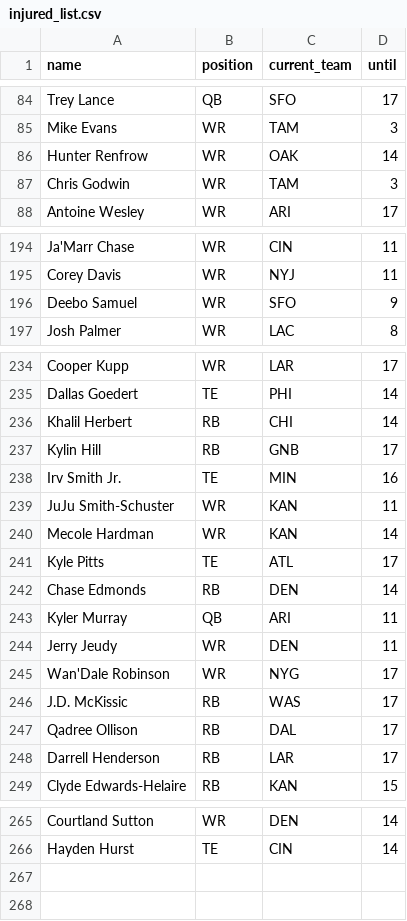
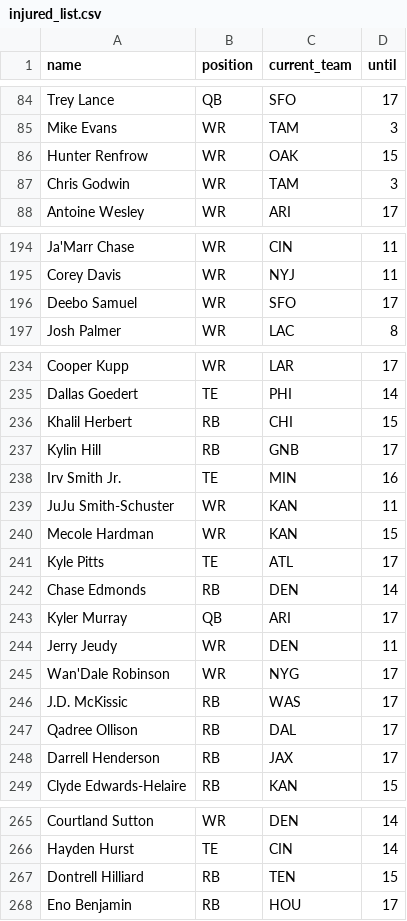
Before and after one commit to tefirman/FantasySports, a CSV file: res/football/injured_list.csv, drawn as a sheet; only a part is shown, gaps mark what is left out.

Commit message:
Updating injured list

```diff
--- a/res/football/injured_list.csv
+++ b/res/football/injured_list.csv
@@ -85,3 +85,3 @@ Trey Lance,QB,SFO,17
 Mike Evans,WR,TAM,3
-Hunter Renfrow,WR,OAK,14
+Hunter Renfrow,WR,OAK,15
 Chris Godwin,WR,TAM,3
@@ -195,3 +195,3 @@ Ja'Marr Chase,WR,CIN,11
 Corey Davis,WR,NYJ,11
-Deebo Samuel,WR,SFO,9
+Deebo Samuel,WR,SFO,17
 Josh Palmer,WR,LAC,8
@@ -235,3 +235,3 @@ Cooper Kupp,WR,LAR,17
 Dallas Goedert,TE,PHI,14
-Khalil Herbert,RB,CHI,14
+Khalil Herbert,RB,CHI,15
 Kylin Hill,RB,GNB,17
@@ -239,6 +239,6 @@ Irv Smith Jr.,TE,MIN,16
 JuJu Smith-Schuster,WR,KAN,11
-Mecole Hardman,WR,KAN,14
+Mecole Hardman,WR,KAN,15
 Kyle Pitts,TE,ATL,17
 Chase Edmonds,RB,DEN,14
-Kyler Murray,QB,ARI,11
+Kyler Murray,QB,ARI,17
 Jerry Jeudy,WR,DEN,11
@@ -247,3 +247,3 @@ J.D. McKissic,RB,WAS,17
 Qadree Ollison,RB,DAL,17
-Darrell Henderson,RB,LAR,17
+Darrell Henderson,RB,JAX,17
 Clyde Edwards-Helaire,RB,KAN,15
@@ -266 +266,3 @@ Courtland Sutton,WR,DEN,14
 Hayden Hurst,TE,CIN,14
+Dontrell Hilliard,RB,TEN,15
+Eno Benjamin,RB,HOU,17
```
